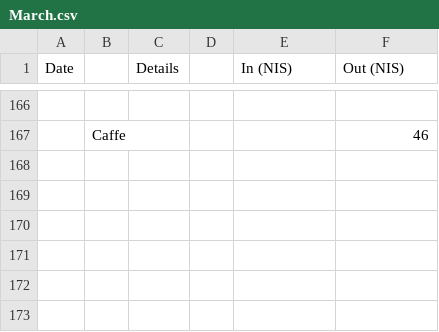
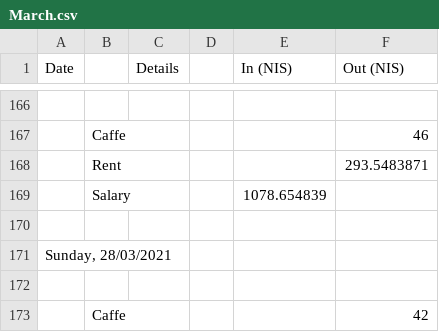
Before and after one commit to ItamarShmelo/YourMoneyOrYourLife, a CSV file: Step2/Step2B/March.csv, drawn as a sheet; only a part is shown, gaps mark what is left out.

Commit message:
more info

```diff
--- a/Step2/Step2B/March.csv
+++ b/Step2/Step2B/March.csv
@@ -167 +167,7 @@ Date,,Details,,In (NIS),Out (NIS)
 ,Caffe,,,,46
+,Rent ,,,,293.5483871
+,Salary,,,1078.654839,
+,,,,,
+"Sunday, 28/03/2021",,,,,
+,,,,,
+,Caffe,,,,42
```
